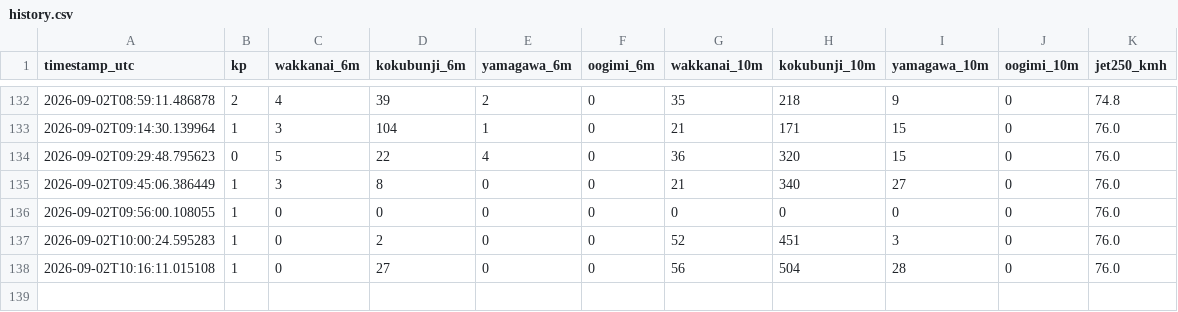
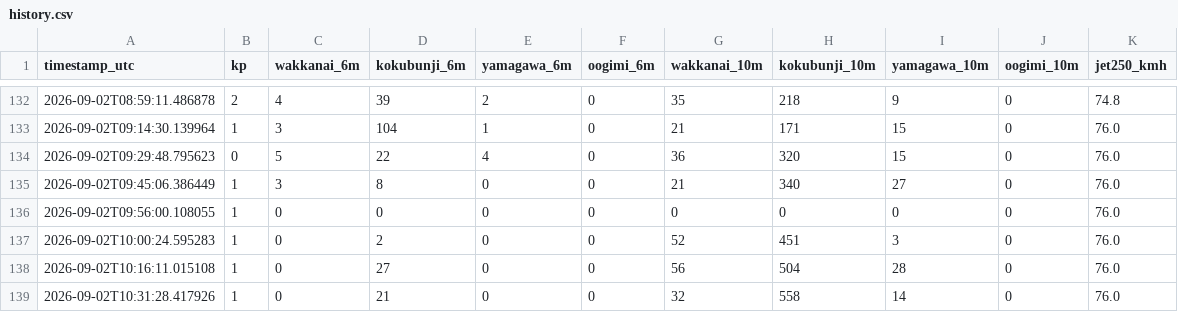
Before and after one commit to momoneko-art/es-forecast, a CSV file: history.csv, drawn as a sheet; only a part is shown, gaps mark what is left out; the diff names each change by its address in the sheet, - before the commit and + after, or states it on an @@ line.

Commit message:
Update history.csv (local agent) [skip ci]

```diff
--- a/history.csv
+++ b/history.csv
+row 139: 2026-09-02T10:31:28.417926 | 1 | 0 | 21 | 0 | 0 | 32 | 558 | 14 | 0 | 76.0
```
